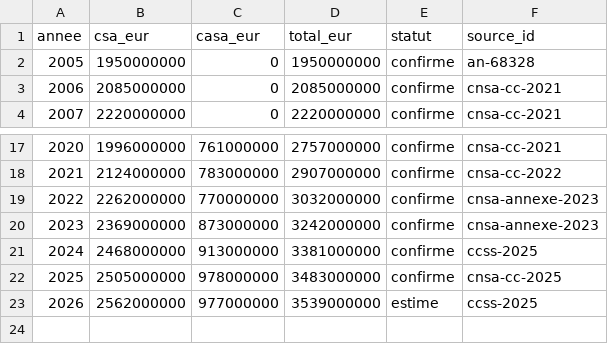
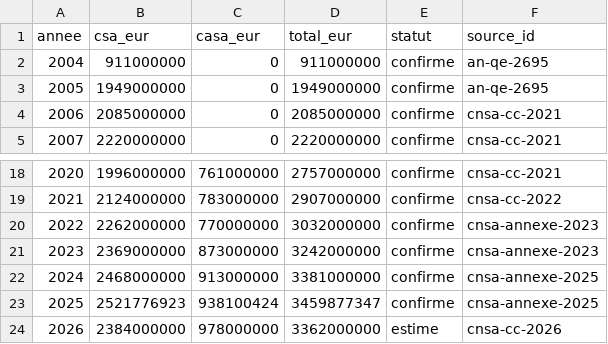
Before and after one commit to wald52/Journ-e-de-solidarit-, a CSV file: data/donnees.csv, drawn as a sheet; only a part is shown, gaps mark what is left out.

Commit message:
Corriger la série annuelle et les sources 2026

```diff
--- a/data/donnees.csv
+++ b/data/donnees.csv
@@ -1,3 +1,4 @@
 annee,csa_eur,casa_eur,total_eur,statut,source_id
-2005,1950000000,0,1950000000,confirme,an-68328
+2004,911000000,0,911000000,confirme,an-qe-2695
+2005,1949000000,0,1949000000,confirme,an-qe-2695
 2006,2085000000,0,2085000000,confirme,cnsa-cc-2021
@@ -20,4 +21,4 @@ annee,csa_eur,casa_eur,total_eur,statut,source_id
 2023,2369000000,873000000,3242000000,confirme,cnsa-annexe-2023
-2024,2468000000,913000000,3381000000,confirme,ccss-2025
-2025,2505000000,978000000,3483000000,confirme,cnsa-cc-2025
-2026,2562000000,977000000,3539000000,estime,ccss-2025
+2024,2468000000,913000000,3381000000,confirme,cnsa-annexe-2025
+2025,2521776923,938100424,3459877347,confirme,cnsa-annexe-2025
+2026,2384000000,978000000,3362000000,estime,cnsa-cc-2026
```
